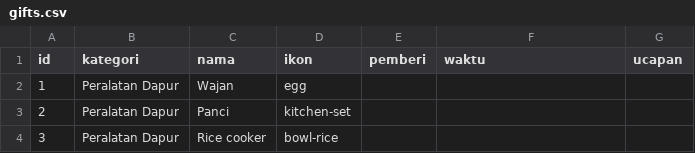
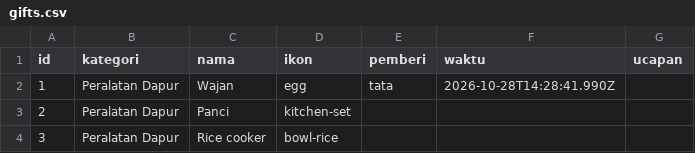
Before and after one commit to gift-wedding-juve-tata/gift-wedding-juve-tata.github.io, a CSV file: data/gifts.csv, drawn as a sheet; only a part is shown.

Commit message:
🎁 tata memilih Wajan

```diff
--- a/data/gifts.csv
+++ b/data/gifts.csv
@@ -1,3 +1,3 @@
 id,kategori,nama,ikon,pemberi,waktu,ucapan
-1,Peralatan Dapur,Wajan,egg,,,
+1,Peralatan Dapur,Wajan,egg,tata,2026-10-28T14:28:41.990Z,
 2,Peralatan Dapur,Panci,kitchen-set,,,
```
